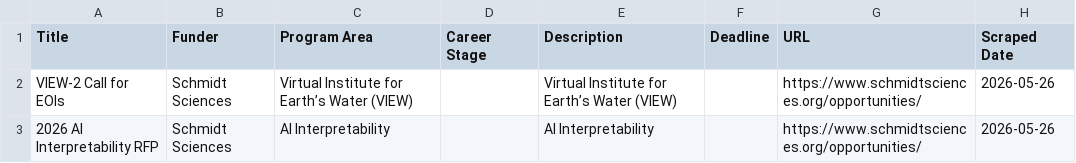
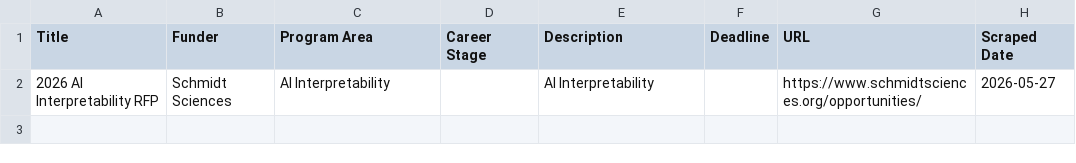
Before and after one commit to UM-MIDAS/grant-tracker, a CSV file: data/foundations.csv, drawn as a sheet.

```diff
--- a/data/foundations.csv
+++ b/data/foundations.csv
@@ -1,3 +1,2 @@
 Title,Funder,Program Area,Career Stage,Description,Deadline,URL,Scraped Date
-VIEW-2 Call for EOIs,Schmidt Sciences,Virtual Institute for Earth’s Water (VIEW),,Virtual Institute for Earth’s Water (VIEW),,https://www.schmidtsciences.org/opportunities/,2026-05-26
-2026 AI Interpretability RFP,Schmidt Sciences,AI Interpretability,,AI Interpretability,,https://www.schmidtsciences.org/opportunities/,2026-05-26
+2026 AI Interpretability RFP,Schmidt Sciences,AI Interpretability,,AI Interpretability,,https://www.schmidtsciences.org/opportunities/,2026-05-27
```
